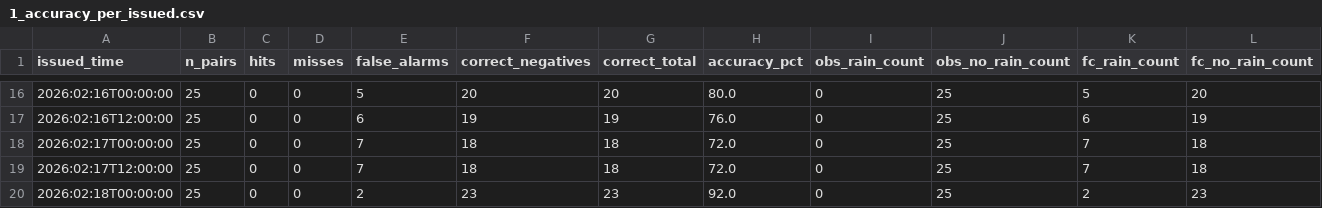
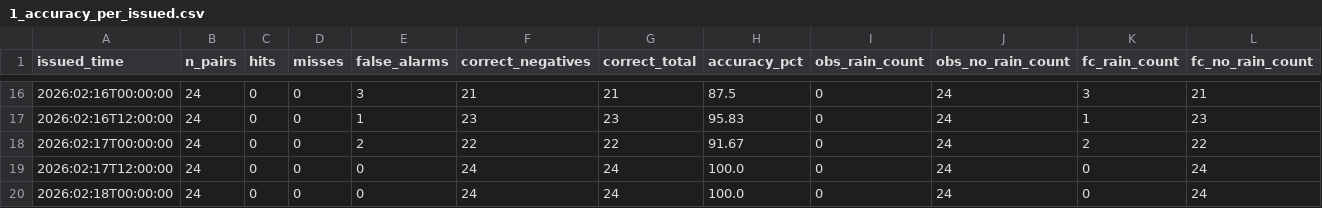
Before and after one commit to Zaki-Fadlan/acc_spire_comparasion, a CSV file: Saipem/analysis_binary_24h/1_accuracy_per_issued.csv, drawn as a sheet; only a part is shown, gaps mark what is left out; the diff covers the shown part only.

```diff
--- a/Saipem/analysis_binary_24h/1_accuracy_per_issued.csv
+++ b/Saipem/analysis_binary_24h/1_accuracy_per_issued.csv
@@ -16,5 +16,5 @@ issued_time,n_pairs,hits,misses,false_alarms,correct_negatives,correct_total,acc
-2026:02:16T00:00:00,25,0,0,5,20,20,80.0,0,25,5,20
-2026:02:16T12:00:00,25,0,0,6,19,19,76.0,0,25,6,19
-2026:02:17T00:00:00,25,0,0,7,18,18,72.0,0,25,7,18
-2026:02:17T12:00:00,25,0,0,7,18,18,72.0,0,25,7,18
-2026:02:18T00:00:00,25,0,0,2,23,23,92.0,0,25,2,23
+2026:02:16T00:00:00,24,0,0,3,21,21,87.5,0,24,3,21
+2026:02:16T12:00:00,24,0,0,1,23,23,95.83,0,24,1,23
+2026:02:17T00:00:00,24,0,0,2,22,22,91.67,0,24,2,22
+2026:02:17T12:00:00,24,0,0,0,24,24,100.0,0,24,0,24
+2026:02:18T00:00:00,24,0,0,0,24,24,100.0,0,24,0,24
```
Also changed, not shown: 131 edited cells elsewhere in this file, ARR-Bendung Jragung - Dusun Kedung Glatik/analysis_binary_24h/1_accuracy_per_issued.csv, AWLR-Hulu (HK)/analysis_binary_24h/1_accuracy_per_issued.csv, 16 other files.
